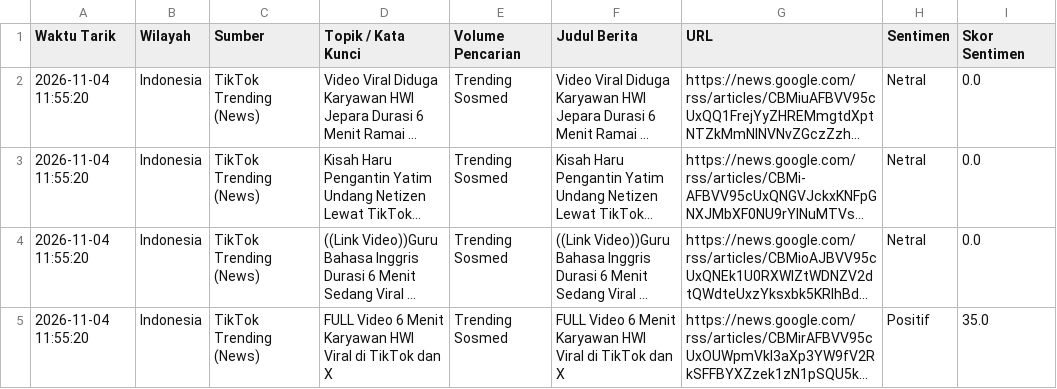
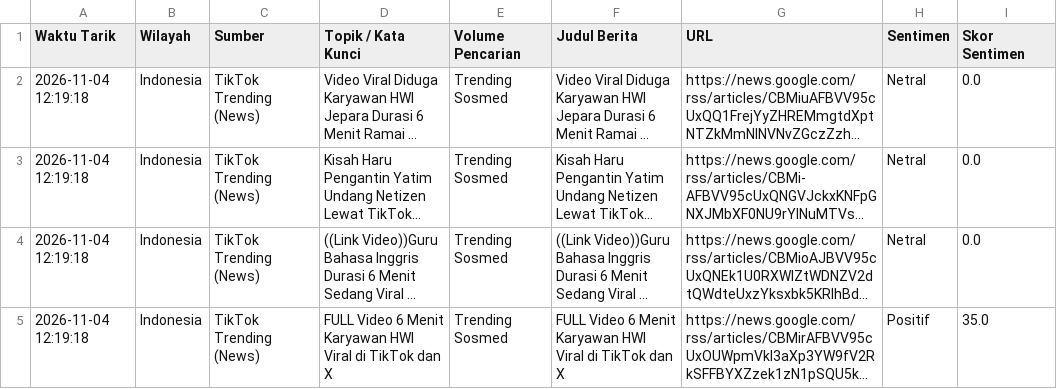
Before and after one commit to adammadden13-oss/indonesian-media-pulse, a CSV file: berita_trending.csv, drawn as a sheet; only a part is shown; long unchanged cells end in …; the diff covers the shown part only; the diff names each change by its address in the sheet, - before the commit and + after, or states it on an @@ line.

```diff
--- a/berita_trending.csv
+++ b/berita_trending.csv
-A2:A5 (Waktu Tarik): 2026-11-04 11:55:20
+A2:A5 (Waktu Tarik): 2026-11-04 12:19:18
```
Also changed, not shown: 5 added rows, 5 removed rows and 65 edited cells elsewhere in this file, ekonomi_audio.csv, film_dan_hiburan.csv, 3 other files.
